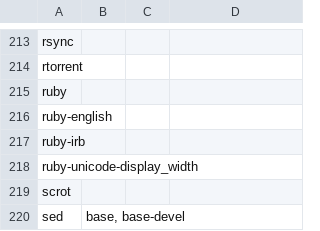
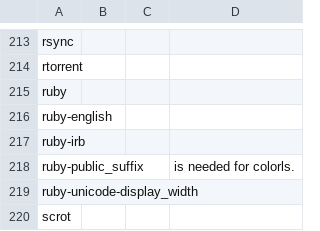
Before and after one commit to 00riddle00/npBuild, a TSV file: package-lists/pkgs-from-official.tsv, drawn as a sheet; only a part is shown, gaps mark what is left out; the shorter side is filled out with more unchanged rows; the diff names each change by its address in the sheet, - before the commit and + after, or states it on an @@ line.

```diff
--- a/package-lists/pkgs-from-official.tsv
+++ b/package-lists/pkgs-from-official.tsv
+row 218: ruby-public_suffix |  |  | is needed for colorls.
```
Also changed, not shown: package-lists/pkgs-from-aur.tsv.
